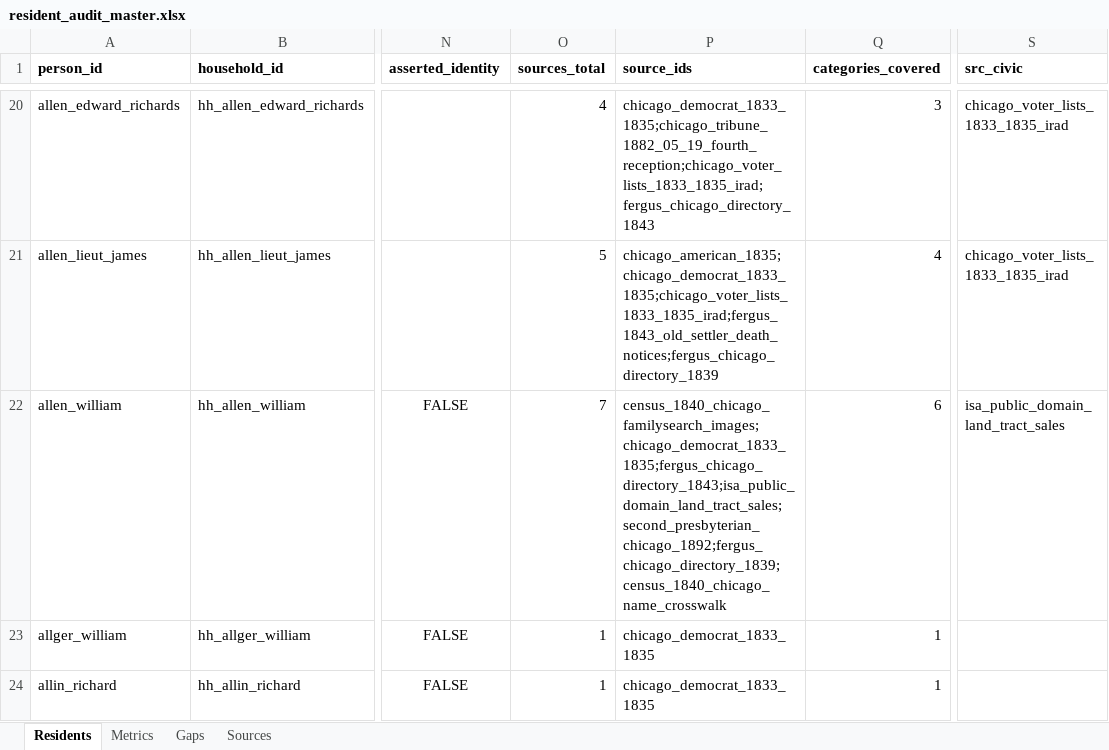
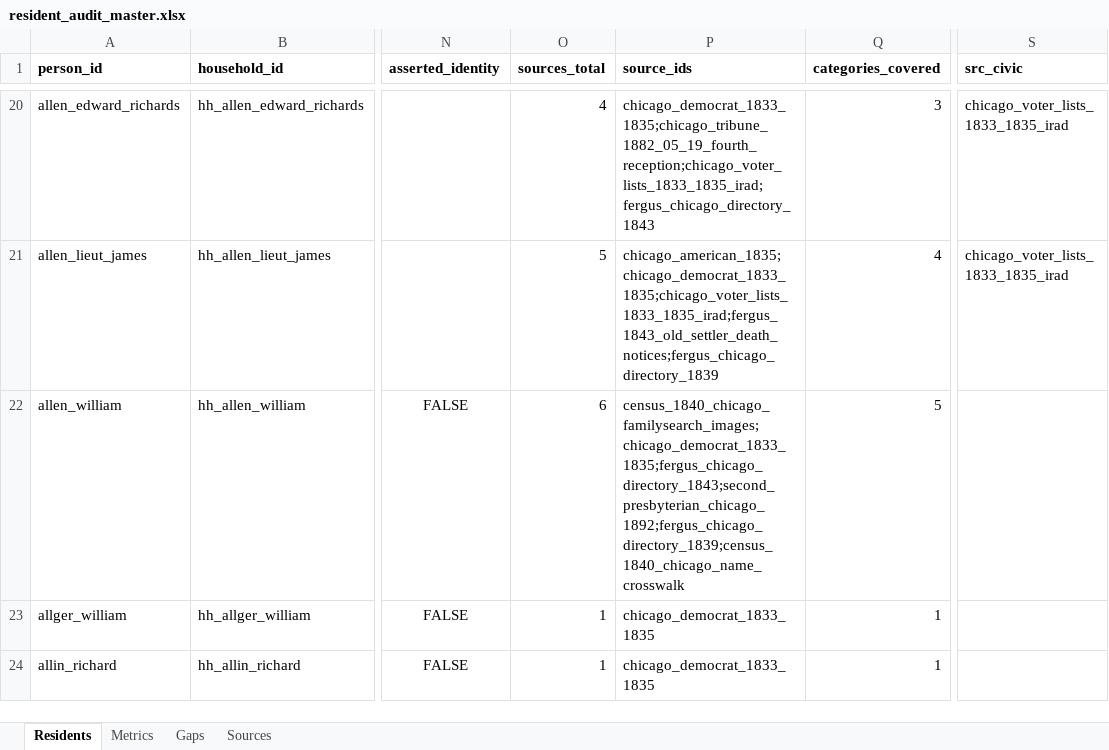
Before and after one commit to kevinrhaas/custom, an Excel workbook: chicago/reference/resident-research/final/audit/resident_audit_master.xlsx, sheet Residents, drawn as a sheet; only a part is shown, gaps mark what is left out; values as stored, in another font and other column widths than the file's, no borders; the diff covers the shown part only; the diff names each change by its address in the sheet, - before the commit and + after, or states it on an @@ line.

Commit message:
T-0990 cohort C1: seventeen land-sale proposals ruled, surnames A-C

```diff
--- a/chicago/reference/resident-research/final/audit/resident_audit_master.xlsx (sheet Residents)
+++ b/chicago/reference/resident-research/final/audit/resident_audit_master.xlsx (sheet Residents)
-O22 (sources_total): 7
+O22 (sources_total): 6
-P22 (source_ids): census_1840_chicago_familysearch_images;chicago_democrat_1833_1835;fergus_chicago_directory_1843;isa_public_domain_land_tract_sales;second_presbyterian_chicago_1892;fergus_chicago_directory_1839;census_1840_chicago_name_crosswalk
+P22 (source_ids): census_1840_chicago_familysearch_images;chicago_democrat_1833_1835;fergus_chicago_directory_1843;second_presbyterian_chicago_1892;fergus_chicago_directory_1839;census_1840_chicago_name_crosswalk
-Q22 (categories_covered): 6
+Q22 (categories_covered): 5
-S22 (src_civic): isa_public_domain_land_tract_sales
+S22 (src_civic): (empty)
```
Also changed, not shown: 14 edited cells elsewhere in this sheet, sheet Metrics, sheet Gaps, 19 other files.
